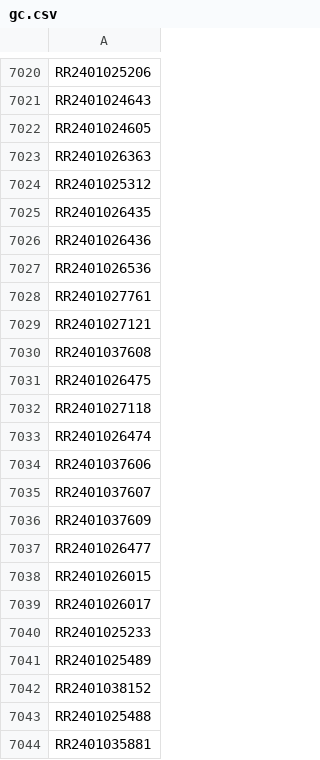
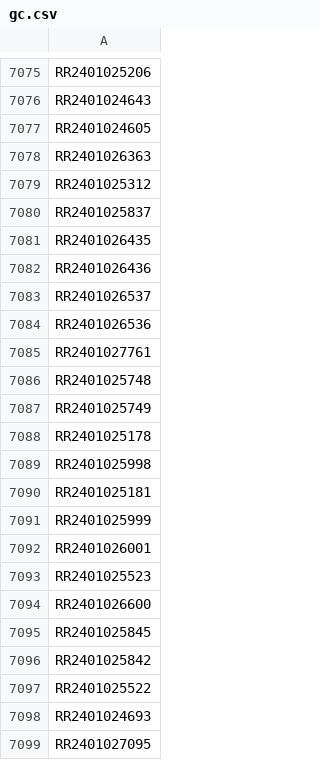
Before and after one commit to SY-MPHX/BPCL_PNG_Model_Sitapur, a CSV file: gc.csv, drawn as a sheet; only a part is shown, gaps mark what is left out; the shorter side is filled out with more unchanged rows; the diff covers the shown part only; the diff names each change by its address in the sheet, - before the commit and + after, or states it on an @@ line.

```diff
--- a/gc.csv
+++ b/gc.csv
+row 7080: RR2401025837
+row 7083: RR2401026537
+row 7086: RR2401025748
+row 7087: RR2401025749
+row 7088: RR2401025178
+row 7089: RR2401025998
+row 7090: RR2401025181
+row 7091: RR2401025999
+row 7092: RR2401026001
+row 7093: RR2401025523
+row 7094: RR2401026600
+row 7095: RR2401025845
+row 7096: RR2401025842
+row 7097: RR2401025522
+row 7098: RR2401024693
+row 7099: RR2401027095
```
Also changed, not shown: 183 added rows elsewhere in this file.
